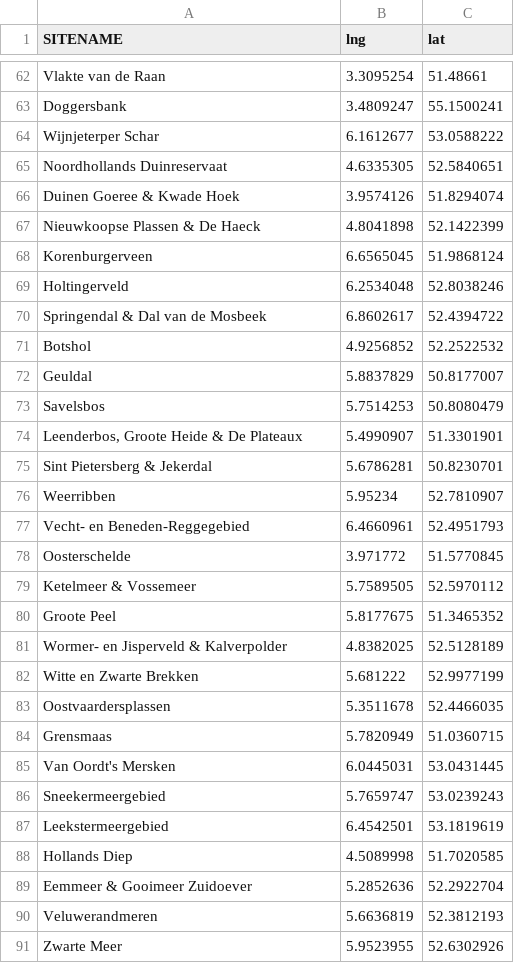
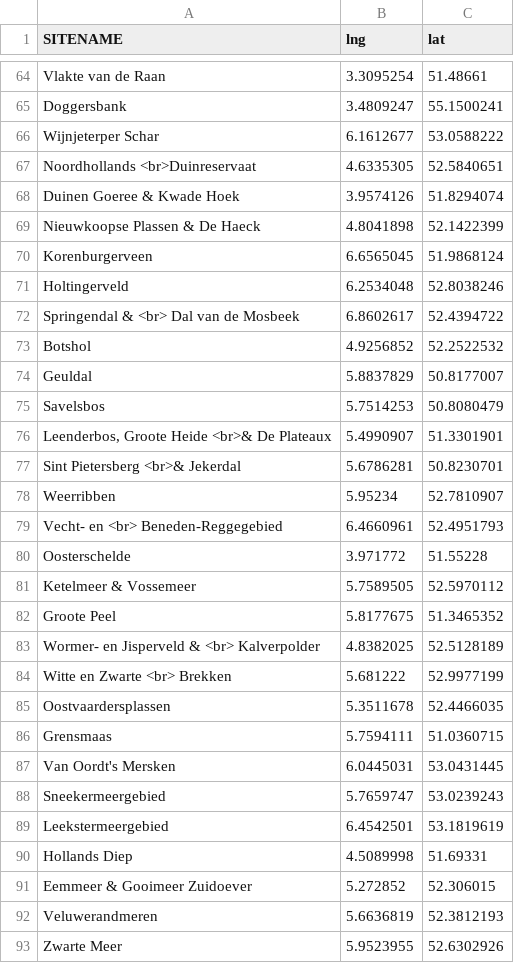
Before and after one commit to wkaart/wkaart, a CSV file: data/N2000labels.csv, drawn as a sheet; only a part is shown, gaps mark what is left out; addresses are those after the commit; the diff covers the shown part only; the diff names each change by its address in the sheet, - before the commit and + after, or states it on an @@ line.

Commit message:
Add files via upload

```diff
--- a/data/N2000labels.csv
+++ b/data/N2000labels.csv
-A67 (SITENAME): Noordhollands Duinreservaat
+A67 (SITENAME): Noordhollands <br>Duinreservaat
-A72 (SITENAME): Springendal & Dal van de Mosbeek
+A72 (SITENAME): Springendal & <br> Dal van de Mosbeek
-A76 (SITENAME): Leenderbos, Groote Heide & De Plateaux
+A76 (SITENAME): Leenderbos, Groote Heide <br>& De Plateaux
-A77 (SITENAME): Sint Pietersberg & Jekerdal
+A77 (SITENAME): Sint Pietersberg <br>& Jekerdal
-A79 (SITENAME): Vecht- en Beneden-Reggegebied
+A79 (SITENAME): Vecht- en <br> Beneden-Reggegebied
-C80 (lat): 51.5770845
+C80 (lat): 51.55228
-A83 (SITENAME): Wormer- en Jisperveld & Kalverpolder
+A83 (SITENAME): Wormer- en Jisperveld & <br> Kalverpolder
-A84 (SITENAME): Witte en Zwarte Brekken
+A84 (SITENAME): Witte en Zwarte <br> Brekken
-B86 (lng): 5.7820949
+B86 (lng): 5.7594111
-C90 (lat): 51.7020585
+C90 (lat): 51.69331
-B91 (lng): 5.2852636
+B91 (lng): 5.272852
-C91 (lat): 52.2922704
+C91 (lat): 52.306015
```
Also changed, not shown: 5 added rows, 1 removed row and 36 edited cells elsewhere in this file.
